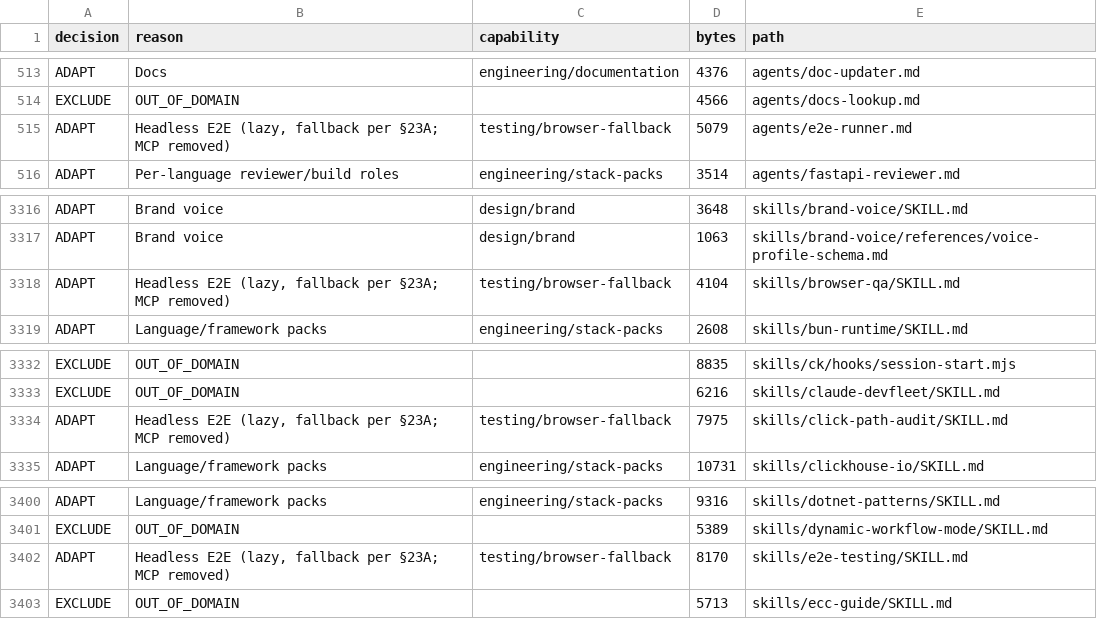
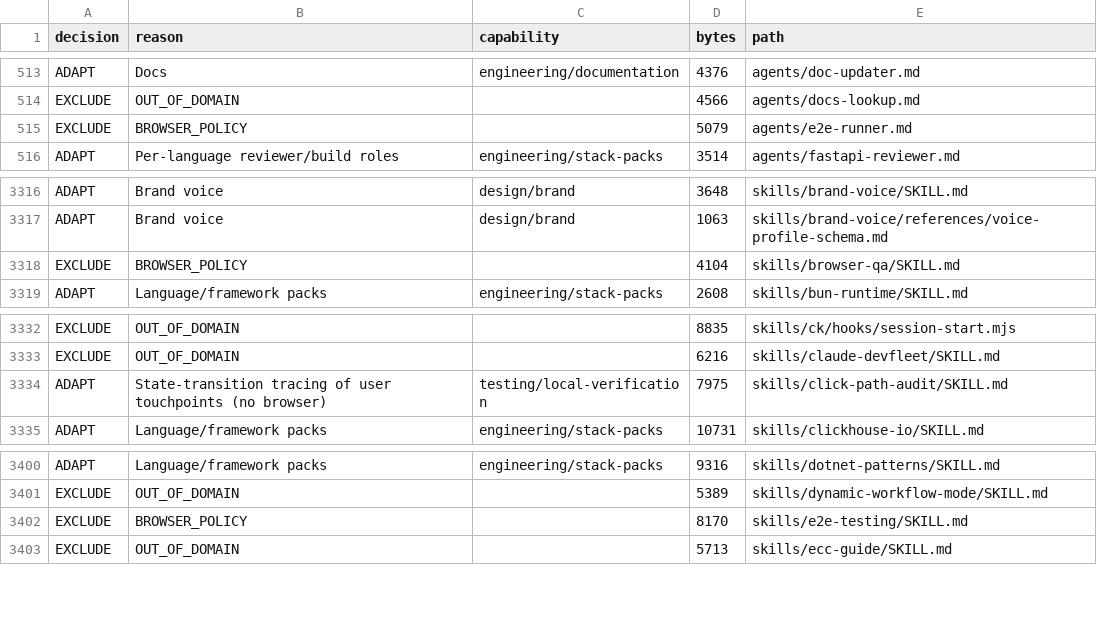
Before and after one commit to Vikhyath-thelazycoder/vikhyath-ai-engineering-os, a TSV file: docs/audit/evidence/extraction-matrix/ecc.tsv, drawn as a sheet; only a part is shown, gaps mark what is left out.

```diff
--- a/docs/audit/evidence/extraction-matrix/ecc.tsv
+++ b/docs/audit/evidence/extraction-matrix/ecc.tsv
@@ -514,3 +514,3 @@ ADAPT	Docs	engineering/documentation	4376	agents/doc-updater.md
 EXCLUDE	OUT_OF_DOMAIN		4566	agents/docs-lookup.md
-ADAPT	Headless E2E (lazy, fallback per §23A; MCP removed)	testing/browser-fallback	5079	agents/e2e-runner.md
+EXCLUDE	BROWSER_POLICY		5079	agents/e2e-runner.md
 ADAPT	Per-language reviewer/build roles	engineering/stack-packs	3514	agents/fastapi-reviewer.md
@@ -3317,3 +3317,3 @@ ADAPT	Brand voice	design/brand	3648	skills/brand-voice/SKILL.md
 ADAPT	Brand voice	design/brand	1063	skills/brand-voice/references/voice-profile-schema.md
-ADAPT	Headless E2E (lazy, fallback per §23A; MCP removed)	testing/browser-fallback	4104	skills/browser-qa/SKILL.md
+EXCLUDE	BROWSER_POLICY		4104	skills/browser-qa/SKILL.md
 ADAPT	Language/framework packs	engineering/stack-packs	2608	skills/bun-runtime/SKILL.md
@@ -3333,3 +3333,3 @@ EXCLUDE	OUT_OF_DOMAIN		8835	skills/ck/hooks/session-start.mjs
 EXCLUDE	OUT_OF_DOMAIN		6216	skills/claude-devfleet/SKILL.md
-ADAPT	Headless E2E (lazy, fallback per §23A; MCP removed)	testing/browser-fallback	7975	skills/click-path-audit/SKILL.md
+ADAPT	State-transition tracing of user touchpoints (no browser)	testing/local-verification	7975	skills/click-path-audit/SKILL.md
 ADAPT	Language/framework packs	engineering/stack-packs	10731	skills/clickhouse-io/SKILL.md
@@ -3401,3 +3401,3 @@ ADAPT	Language/framework packs	engineering/stack-packs	9316	skills/dotnet-patter
 EXCLUDE	OUT_OF_DOMAIN		5389	skills/dynamic-workflow-mode/SKILL.md
-ADAPT	Headless E2E (lazy, fallback per §23A; MCP removed)	testing/browser-fallback	8170	skills/e2e-testing/SKILL.md
+EXCLUDE	BROWSER_POLICY		8170	skills/e2e-testing/SKILL.md
 EXCLUDE	OUT_OF_DOMAIN		5713	skills/ecc-guide/SKILL.md
```
Also changed, not shown: docs/audit/evidence/closure-gaps.tsv, docs/audit/evidence/extraction-matrix/addy.tsv, 57 other files.
